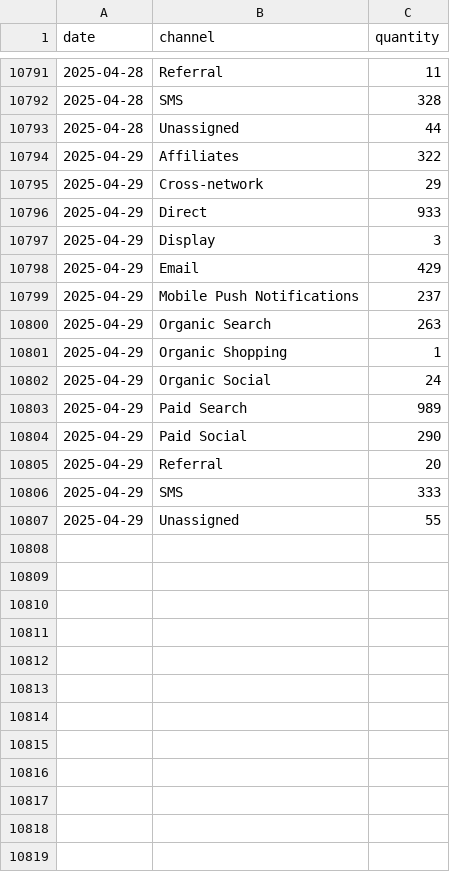
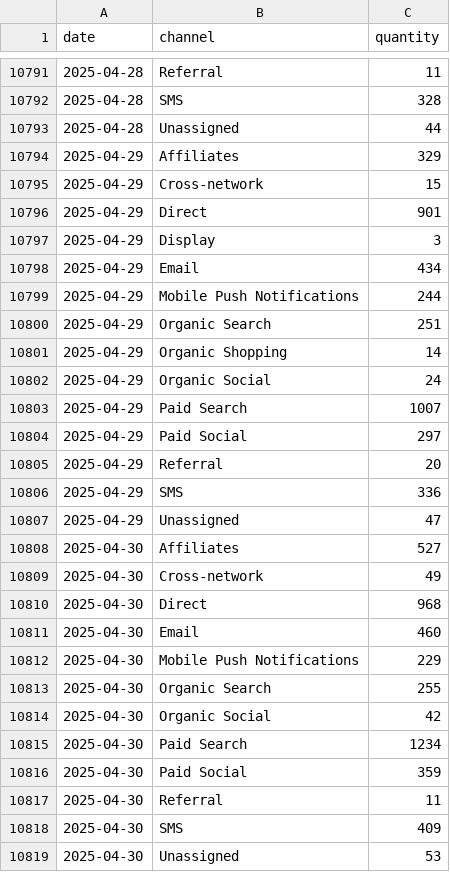
Before and after one commit to EdwardKing1701/tr_ecom_dbt, a CSV file: seeds/load/daily/ga_items.csv, drawn as a sheet; only a part is shown, gaps mark what is left out; the diff covers the shown part only.

```diff
--- a/seeds/load/daily/ga_items.csv
+++ b/seeds/load/daily/ga_items.csv
@@ -10793,15 +10793,27 @@
 2025-04-28,Unassigned,44
-2025-04-29,Affiliates,322
-2025-04-29,Cross-network,29
-2025-04-29,Direct,933
+2025-04-29,Affiliates,329
+2025-04-29,Cross-network,15
+2025-04-29,Direct,901
 2025-04-29,Display,3
-2025-04-29,Email,429
-2025-04-29,Mobile Push Notifications,237
-2025-04-29,Organic Search,263
-2025-04-29,Organic Shopping,1
+2025-04-29,Email,434
+2025-04-29,Mobile Push Notifications,244
+2025-04-29,Organic Search,251
+2025-04-29,Organic Shopping,14
 2025-04-29,Organic Social,24
-2025-04-29,Paid Search,989
-2025-04-29,Paid Social,290
+2025-04-29,Paid Search,1007
+2025-04-29,Paid Social,297
 2025-04-29,Referral,20
-2025-04-29,SMS,333
-2025-04-29,Unassigned,55
+2025-04-29,SMS,336
+2025-04-29,Unassigned,47
+2025-04-30,Affiliates,527
+2025-04-30,Cross-network,49
+2025-04-30,Direct,968
+2025-04-30,Email,460
+2025-04-30,Mobile Push Notifications,229
+2025-04-30,Organic Search,255
+2025-04-30,Organic Social,42
+2025-04-30,Paid Search,1234
+2025-04-30,Paid Social,359
+2025-04-30,Referral,11
+2025-04-30,SMS,409
+2025-04-30,Unassigned,53
```
Also changed, not shown: 1 edited cell elsewhere in this file, seeds/load/daily/ga_channels.csv, seeds/load/daily/ga_hourly.csv, 3 other files.
